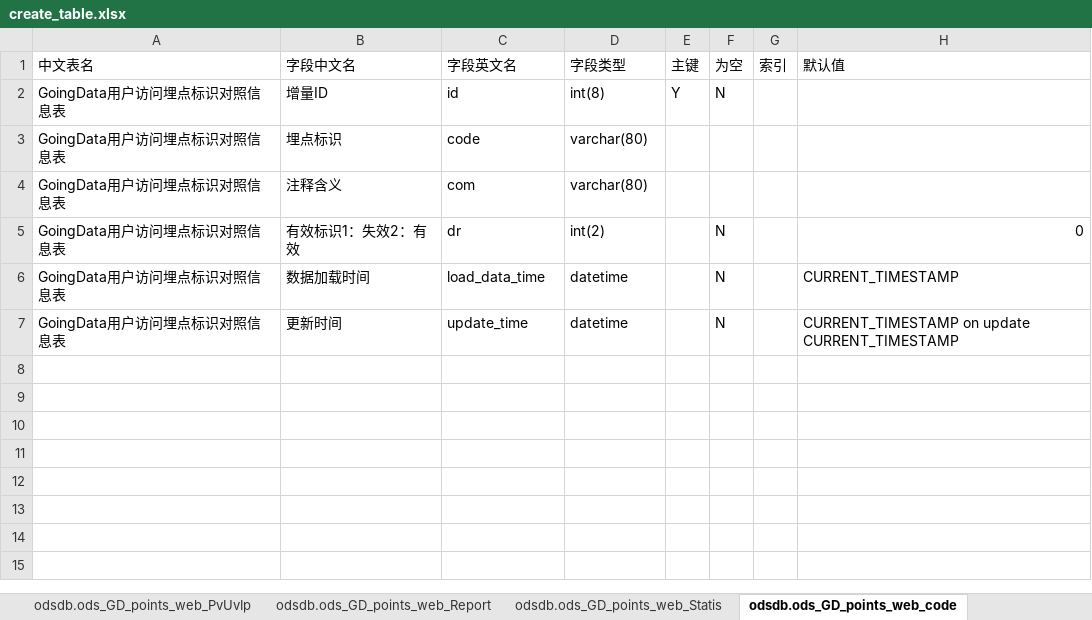
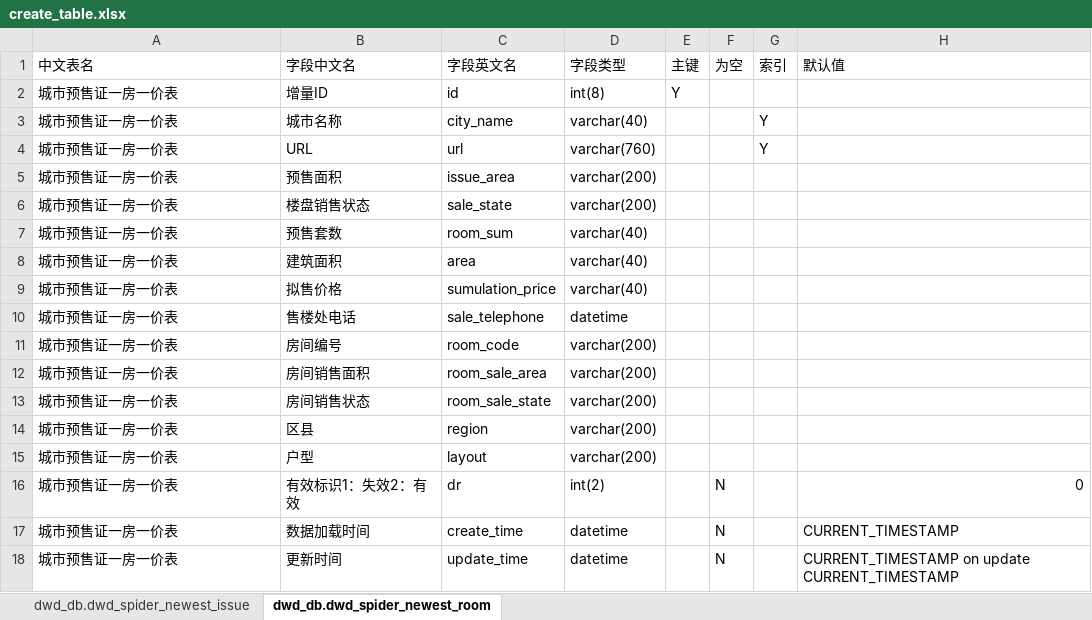
Before and after one commit to sanhengwangxiaoyu/EJU_Data_Project, an Excel workbook: 01_DataCheck/01_code/python/create_table/create_table.xlsx, sheet dwd_db.dwd_spider_newest_room, drawn as a sheet; values as stored, in another font and other column widths than the file's, no cell formats; removed rows and columns are numbered as before the commit, all else as after; the diff names each change by its address in the sheet, - before the commit and + after, or states it on an @@ line.

```diff
--- a/01_DataCheck/01_code/python/create_table/create_table.xlsx (sheet dwd_db.dwd_spider_newest_room)
+++ b/01_DataCheck/01_code/python/create_table/create_table.xlsx (sheet dwd_db.dwd_spider_newest_room)
-sheet tab: odsdb.ods_GD_points_web_code
+sheet tab: dwd_db.dwd_spider_newest_room
-sheet tab: odsdb.ods_GD_points_web_PvUvIp
-sheet tab: odsdb.ods_GD_points_web_Report
-sheet tab: odsdb.ods_GD_points_web_Statis
-A2 (中文表名): GoingData用户访问埋点标识对照信息表
+A2 (中文表名): 城市预售证一房一价表
-F2 (为空): N
+F2 (为空): (empty)
-row 3: GoingData用户访问埋点标识对照信息表 | 埋点标识 | code | varchar(80)
-row 4: GoingData用户访问埋点标识对照信息表 | 注释含义 | com | varchar(80)
+row 3: 城市预售证一房一价表 | 城市名称 | city_name | varchar(40) |  |  | Y
+row 4: 城市预售证一房一价表 | URL | url | varchar(760) |  |  | Y
+row 5: 城市预售证一房一价表 | 预售面积 | issue_area | varchar(200)
+row 6: 城市预售证一房一价表 | 楼盘销售状态 | sale_state | varchar(200)
+row 7: 城市预售证一房一价表 | 预售套数 | room_sum | varchar(40)
+row 8: 城市预售证一房一价表 | 建筑面积 | area | varchar(40)
+row 9: 城市预售证一房一价表 | 拟售价格 | sumulation_price | varchar(40)
+row 10: 城市预售证一房一价表 | 售楼处电话 | sale_telephone | datetime
+row 11: 城市预售证一房一价表 | 房间编号 | room_code | varchar(200)
+row 12: 城市预售证一房一价表 | 房间销售面积 | room_sale_area | varchar(200)
+row 13: 城市预售证一房一价表 | 房间销售状态 | room_sale_state | varchar(200)
+row 14: 城市预售证一房一价表 | 区县 | region | varchar(200)
+row 15: 城市预售证一房一价表 | 户型 | layout | varchar(200)
-A16:A18 (中文表名): GoingData用户访问埋点标识对照信息表
+A16:A18 (中文表名): 城市预售证一房一价表
-C17 (字段英文名): load_data_time
+C17 (字段英文名): create_time
```
Also changed, not shown: sheet dwd_db.dwd_spider_newest_issue, other sheet tabs, cell formats, 7 other files.
